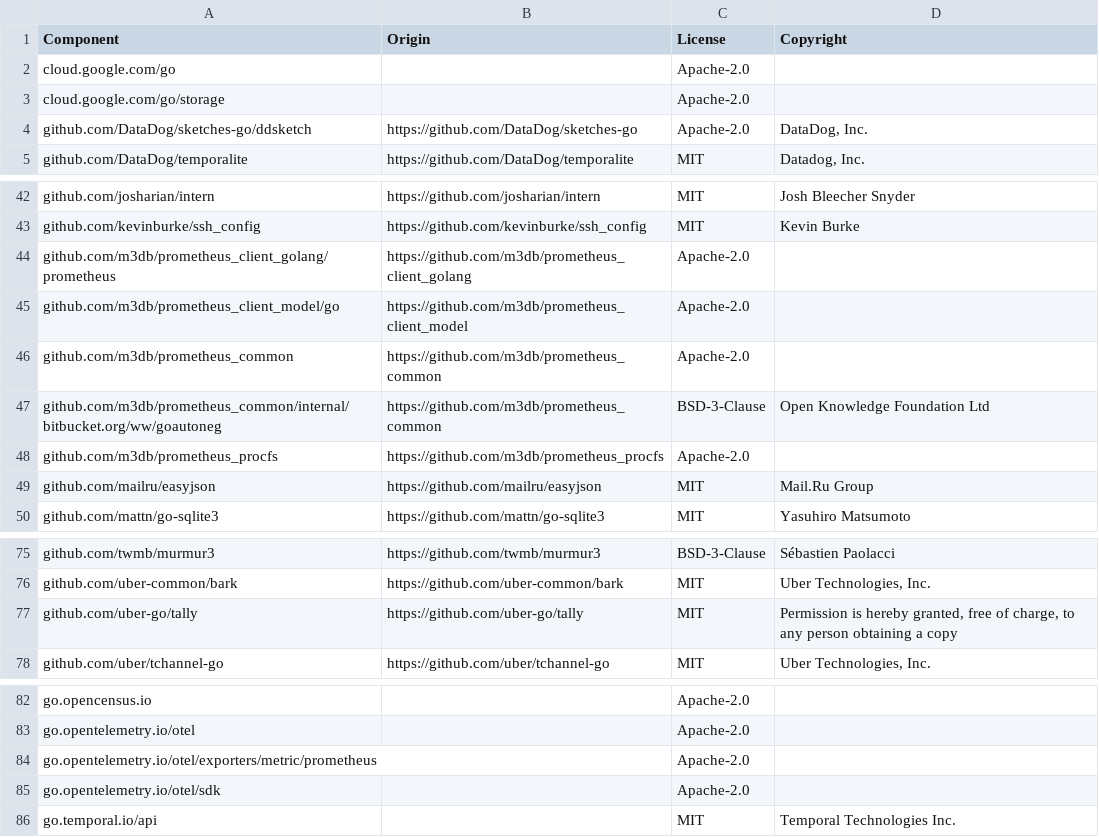
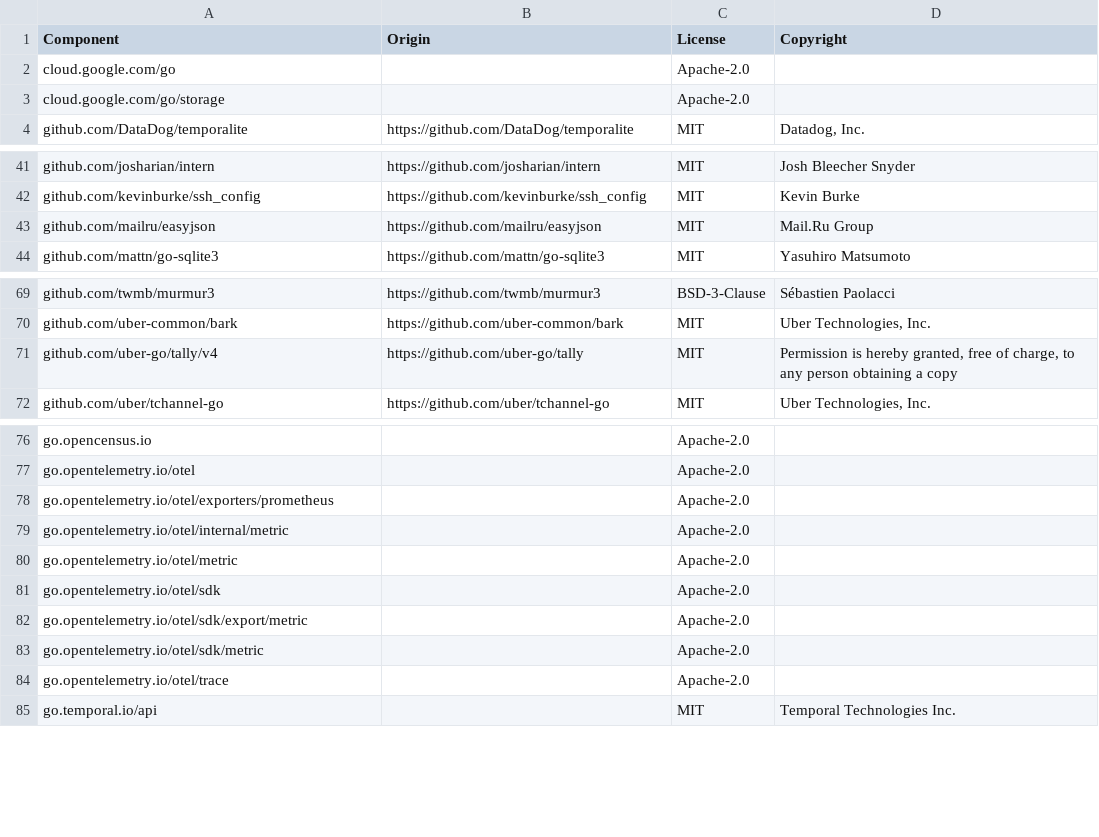
Before and after one commit to temporalio/temporalite-archived, a CSV file: LICENSE-3rdparty.csv, drawn as a sheet; only a part is shown, gaps mark what is left out.

```diff
--- a/LICENSE-3rdparty.csv
+++ b/LICENSE-3rdparty.csv
@@ -3,3 +3,2 @@ cloud.google.com/go,,Apache-2.0,
 cloud.google.com/go/storage,,Apache-2.0,
-github.com/DataDog/sketches-go/ddsketch,https://github.com/DataDog/sketches-go,Apache-2.0,"DataDog, Inc."
 github.com/DataDog/temporalite,https://github.com/DataDog/temporalite,MIT,"Datadog, Inc."
@@ -43,7 +42,2 @@ github.com/josharian/intern,https://github.com/josharian/intern,MIT,Josh Bleeche
 github.com/kevinburke/ssh_config,https://github.com/kevinburke/ssh_config,MIT,Kevin Burke
-github.com/m3db/prometheus_client_golang/prometheus,https://github.com/m3db/prometheus_client_golang,Apache-2.0,
-github.com/m3db/prometheus_client_model/go,https://github.com/m3db/prometheus_client_model,Apache-2.0,
-github.com/m3db/prometheus_common,https://github.com/m3db/prometheus_common,Apache-2.0,
-github.com/m3db/prometheus_common/internal/bitbucket.org/ww/goautoneg,https://github.com/m3db/prometheus_common,BSD-3-Clause,Open Knowledge Foundation Ltd
-github.com/m3db/prometheus_procfs,https://github.com/m3db/prometheus_procfs,Apache-2.0,
 github.com/mailru/easyjson,https://github.com/mailru/easyjson,MIT,Mail.Ru Group
@@ -76,3 +70,3 @@ github.com/twmb/murmur3,https://github.com/twmb/murmur3,BSD-3-Clause,Sébastien
 github.com/uber-common/bark,https://github.com/uber-common/bark,MIT,"Uber Technologies, Inc."
-github.com/uber-go/tally,https://github.com/uber-go/tally,MIT,"Permission is hereby granted, free of charge, to any person obtaining a copy"
+github.com/uber-go/tally/v4,https://github.com/uber-go/tally,MIT,"Permission is hereby granted, free of charge, to any person obtaining a copy"
 github.com/uber/tchannel-go,https://github.com/uber/tchannel-go,MIT,"Uber Technologies, Inc."
@@ -83,4 +77,9 @@ go.opencensus.io,,Apache-2.0,
 go.opentelemetry.io/otel,,Apache-2.0,
-go.opentelemetry.io/otel/exporters/metric/prometheus,,Apache-2.0,
+go.opentelemetry.io/otel/exporters/prometheus,,Apache-2.0,
+go.opentelemetry.io/otel/internal/metric,,Apache-2.0,
+go.opentelemetry.io/otel/metric,,Apache-2.0,
 go.opentelemetry.io/otel/sdk,,Apache-2.0,
+go.opentelemetry.io/otel/sdk/export/metric,,Apache-2.0,
+go.opentelemetry.io/otel/sdk/metric,,Apache-2.0,
+go.opentelemetry.io/otel/trace,,Apache-2.0,
 go.temporal.io/api,,MIT,Temporal Technologies Inc.
```
Also changed, not shown: 7 other files.
